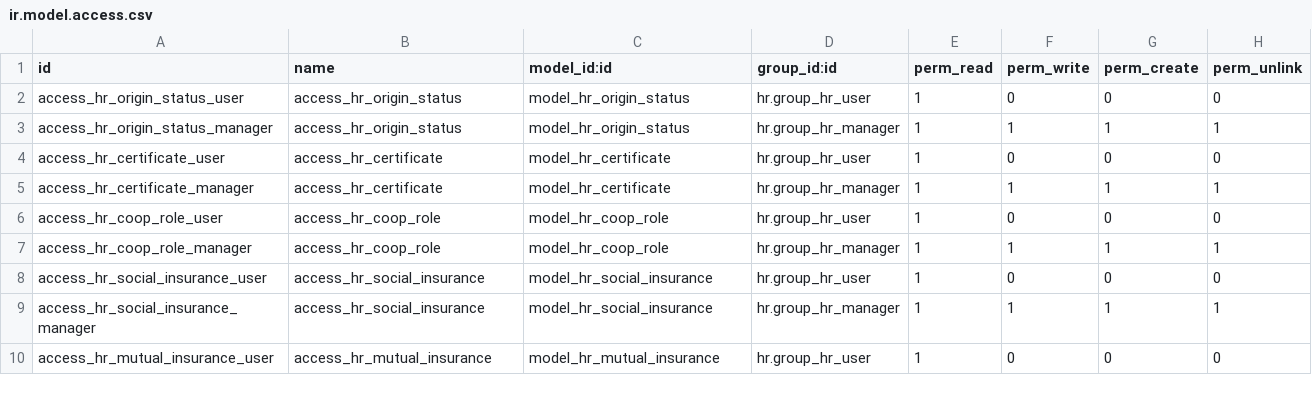
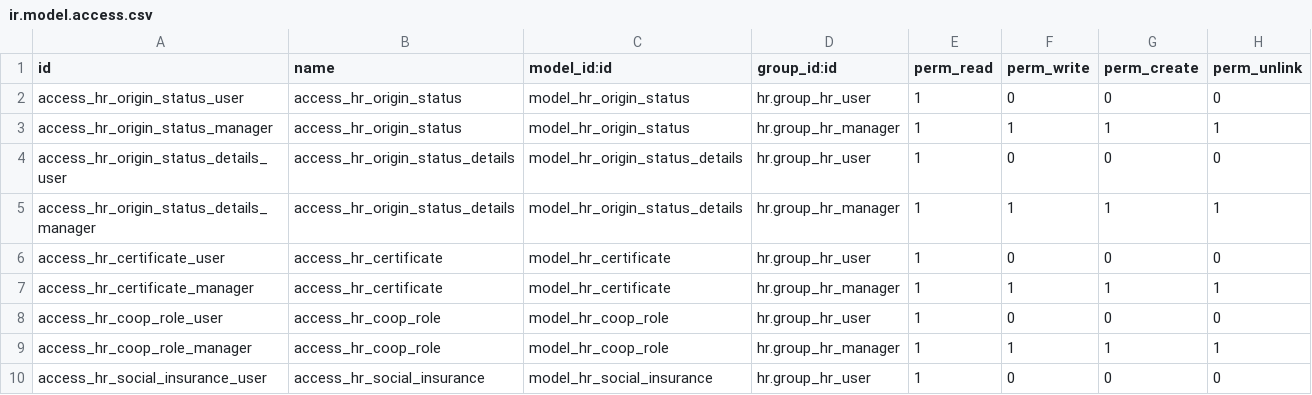
Before and after one commit to tfossoul/odoo-addons-hr-incubator, a CSV file: hr_cae/security/ir.model.access.csv, drawn as a sheet; only a part is shown; the shorter side is filled out with more unchanged rows; the diff names each change by its address in the sheet, - before the commit and + after, or states it on an @@ line.

Commit message:
[FIX] add _id to fields where missing, add origin status details

```diff
--- a/hr_cae/security/ir.model.access.csv
+++ b/hr_cae/security/ir.model.access.csv
+row 4: access_hr_origin_status_details_user | access_hr_origin_status_details | model_hr_origin_status_details | hr.group_hr_user | 1 | 0 | 0 | 0
+row 5: access_hr_origin_status_details_manager | access_hr_origin_status_details | model_hr_origin_status_details | hr.group_hr_manager | 1 | 1 | 1 | 1
```
Also changed, not shown: 2 other files.
